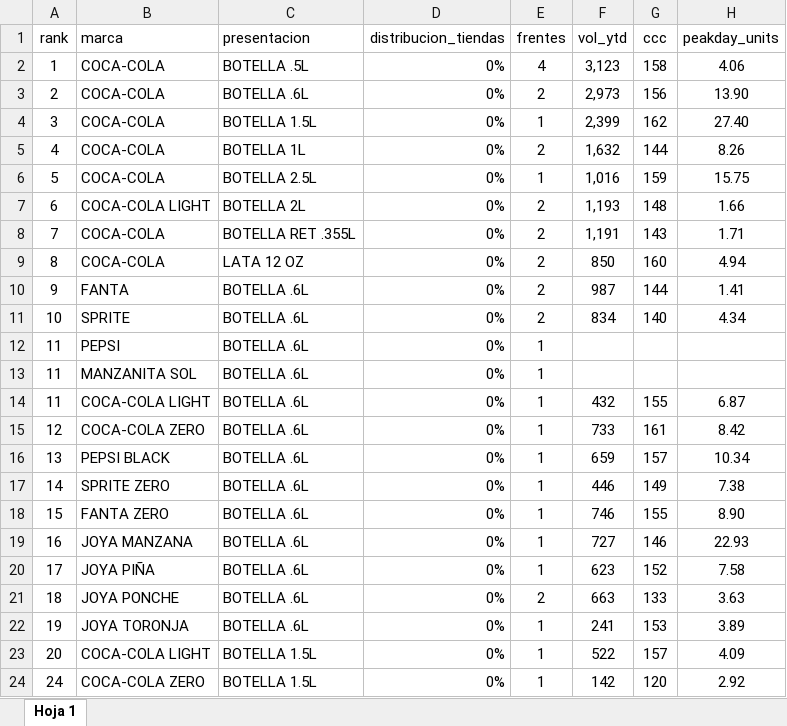
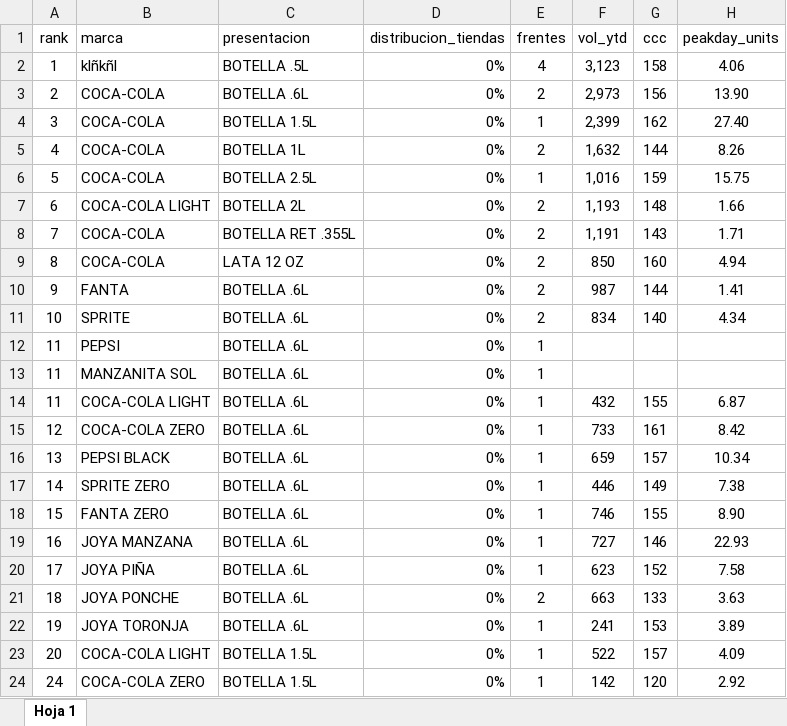
Before and after one commit to JLUAS/node-inventario, an Excel workbook: Database.xlsx, sheet Hoja 1, drawn as a sheet; only a part is shown; values as stored, in another font and other column widths than the file's, no borders; the diff names each change by its address in the sheet, - before the commit and + after, or states it on an @@ line.

Commit message:
Post database

```diff
--- a/Database.xlsx (sheet Hoja 1)
+++ b/Database.xlsx (sheet Hoja 1)
-B2 (marca): COCA-COLA
+B2 (marca): klñkñl
```
Also changed, not shown: 1 other file.
